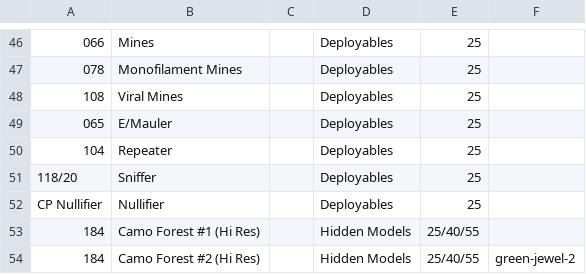
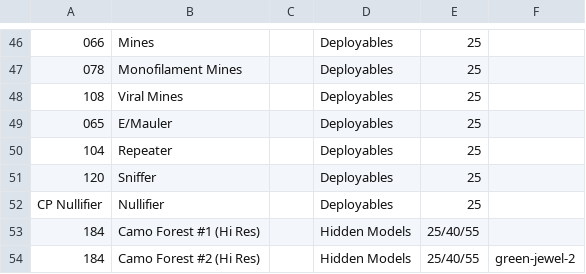
Before and after one commit to toadchild/infinity-marker-sheet, a CSV file: annotation.csv, drawn as a sheet; only a part is shown, gaps mark what is left out; the diff names each change by its address in the sheet, - before the commit and + after, or states it on an @@ line.

Commit message:
Fix overzealous search/replace that broke the Sniffer.

```diff
--- a/annotation.csv
+++ b/annotation.csv
-A51: 118/20
+A51: 120
```
